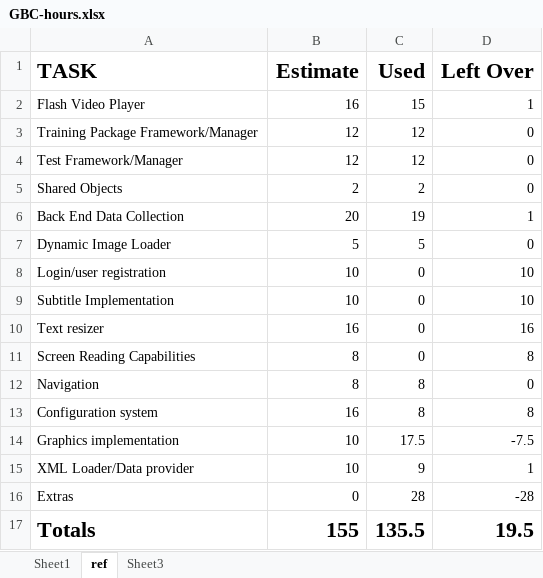
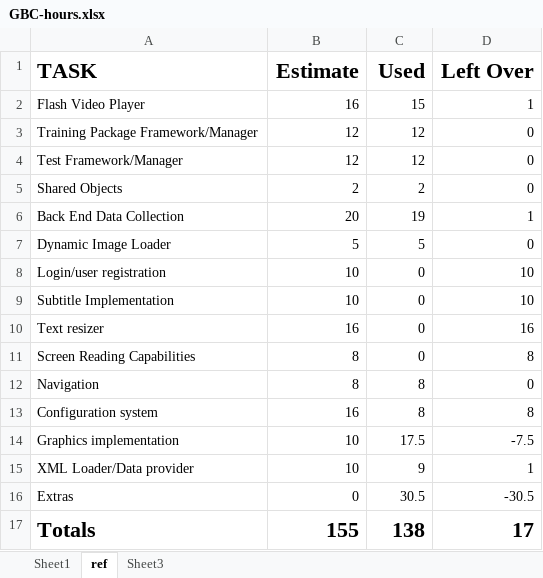
Before and after one commit to ghostmonk/Training-Tutor, an Excel workbook: docs/GBC-hours.xlsx, sheet ref, drawn as a sheet; values as stored, in another font and other column widths than the file's, no borders; the diff names each change by its address in the sheet, - before the commit and + after, or states it on an @@ line.

```diff
--- a/docs/GBC-hours.xlsx (sheet ref)
+++ b/docs/GBC-hours.xlsx (sheet ref)
-C16 (Used): 28
+C16 (Used): 30.5
-D16 (Left Over): -28
+D16 (Left Over): -30.5
-C17 (Used): 135.5
+C17 (Used): 138
-D17 (Left Over): 19.5
+D17 (Left Over): 17
```
Also changed, not shown: sheet Sheet1, 9 other files.
